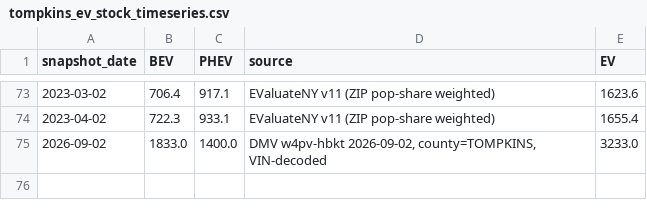
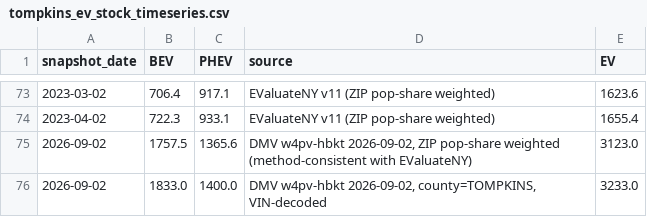
Before and after one commit to Chengxuan-Li/ev4ubem, a CSV file: results/tables/tompkins_ev_stock_timeseries.csv, drawn as a sheet; only a part is shown, gaps mark what is left out; the diff names each change by its address in the sheet, - before the commit and + after, or states it on an @@ line.

```diff
--- a/results/tables/tompkins_ev_stock_timeseries.csv
+++ b/results/tables/tompkins_ev_stock_timeseries.csv
+row 75: 2026-09-02 | 1757.5 | 1365.6 | DMV w4pv-hbkt 2026-09-02, ZIP pop-share weighted (method-consistent with EValuateNY) | 3123.0
```
Also changed, not shown: results/tables/subzip_allocation_bg.csv, results/tables/subzip_allocation_summary.csv, 6 other files.
